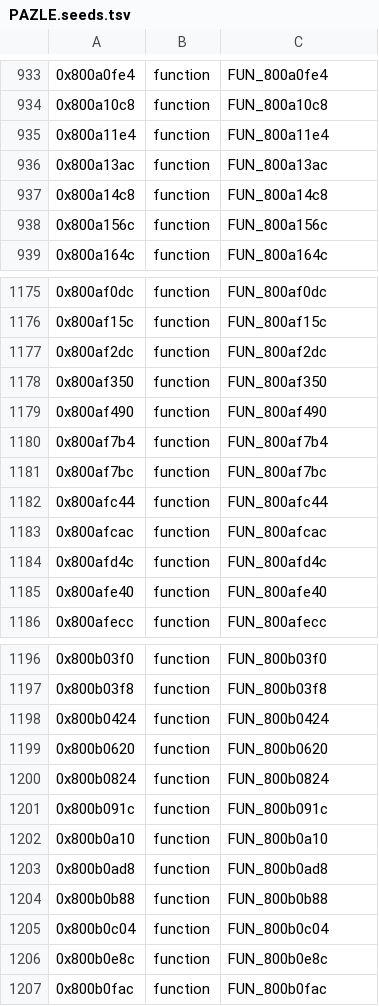
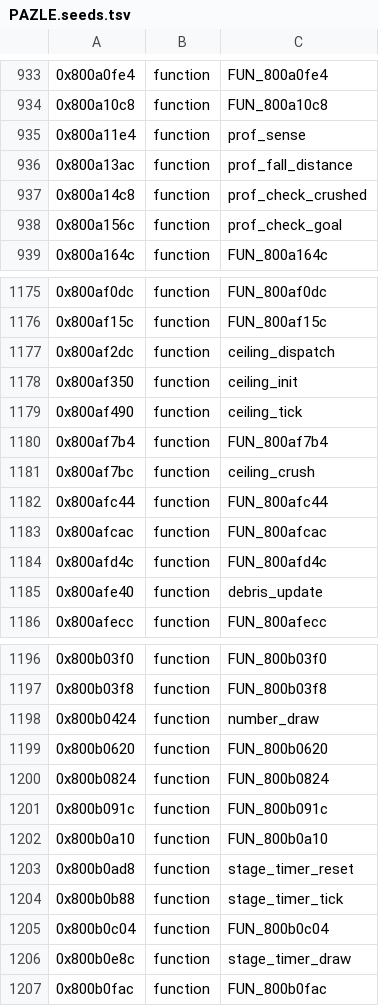
Before and after one commit to norbert586/Tetris-Plus, a TSV file: re/symbols/PAZLE.seeds.tsv, drawn as a sheet; only a part is shown, gaps mark what is left out; the diff covers the shown part only.

```diff
--- a/re/symbols/PAZLE.seeds.tsv
+++ b/re/symbols/PAZLE.seeds.tsv
@@ -934,6 +934,6 @@
 0x800a10c8	function	FUN_800a10c8
-0x800a11e4	function	FUN_800a11e4
-0x800a13ac	function	FUN_800a13ac
-0x800a14c8	function	FUN_800a14c8
-0x800a156c	function	FUN_800a156c
+0x800a11e4	function	prof_sense
+0x800a13ac	function	prof_fall_distance
+0x800a14c8	function	prof_check_crushed
+0x800a156c	function	prof_check_goal
 0x800a164c	function	FUN_800a164c
@@ -1176,7 +1176,7 @@
 0x800af15c	function	FUN_800af15c
-0x800af2dc	function	FUN_800af2dc
-0x800af350	function	FUN_800af350
-0x800af490	function	FUN_800af490
+0x800af2dc	function	ceiling_dispatch
+0x800af350	function	ceiling_init
+0x800af490	function	ceiling_tick
 0x800af7b4	function	FUN_800af7b4
-0x800af7bc	function	FUN_800af7bc
+0x800af7bc	function	ceiling_crush
 0x800afc44	function	FUN_800afc44
@@ -1184,3 +1184,3 @@
 0x800afd4c	function	FUN_800afd4c
-0x800afe40	function	FUN_800afe40
+0x800afe40	function	debris_update
 0x800afecc	function	FUN_800afecc
@@ -1197,3 +1197,3 @@
 0x800b03f8	function	FUN_800b03f8
-0x800b0424	function	FUN_800b0424
+0x800b0424	function	number_draw
 0x800b0620	function	FUN_800b0620
@@ -1202,6 +1202,6 @@
 0x800b0a10	function	FUN_800b0a10
-0x800b0ad8	function	FUN_800b0ad8
-0x800b0b88	function	FUN_800b0b88
+0x800b0ad8	function	stage_timer_reset
+0x800b0b88	function	stage_timer_tick
 0x800b0c04	function	FUN_800b0c04
-0x800b0e8c	function	FUN_800b0e8c
+0x800b0e8c	function	stage_timer_draw
 0x800b0fac	function	FUN_800b0fac
```
Also changed, not shown: 40 edited cells elsewhere in this file, re/symbols/PAZLE.game.tsv, 9 other files.
